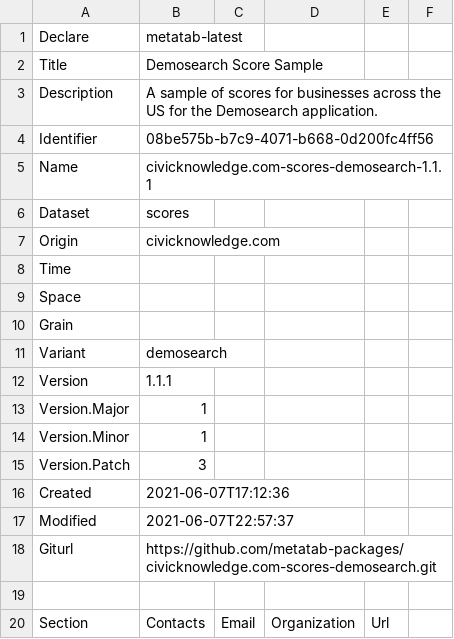
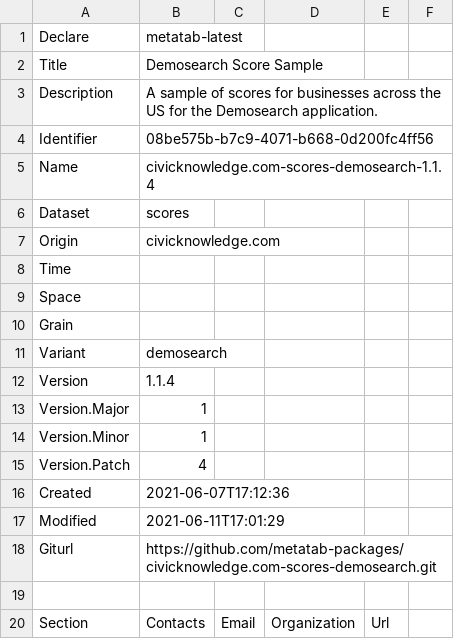
Before and after one commit to metatab-packages/civicknowledge.com-scores-demosearch, a CSV file: metadata.csv, drawn as a sheet; only a part is shown; the diff names each change by its address in the sheet, - before the commit and + after, or states it on an @@ line.

```diff
--- a/metadata.csv
+++ b/metadata.csv
-B5: civicknowledge.com-scores-demosearch-1.1.1
+B5: civicknowledge.com-scores-demosearch-1.1.4
-B12: 1.1.1
+B12: 1.1.4
-B15: 3
+B15: 4
-B17: 2021-06-07T22:57:37
+B17: 2021-06-11T17:01:29
```
Also changed, not shown: 1 other file.
